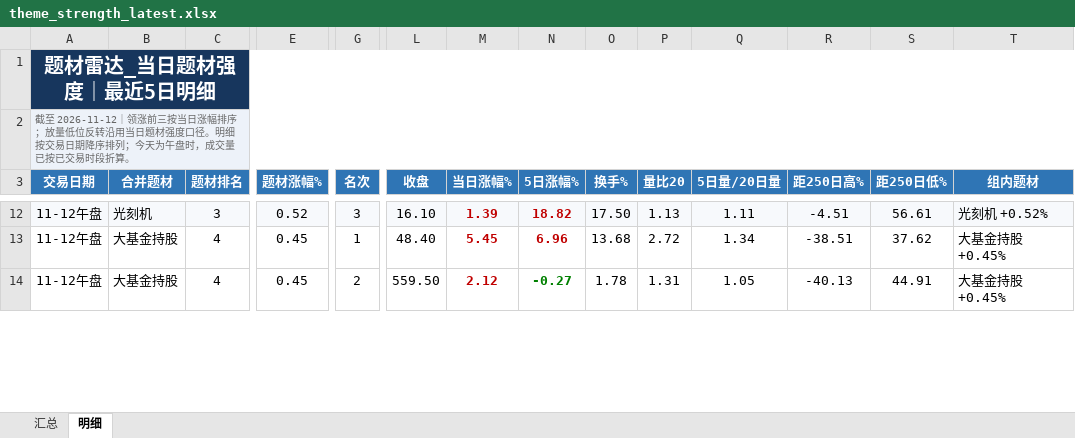
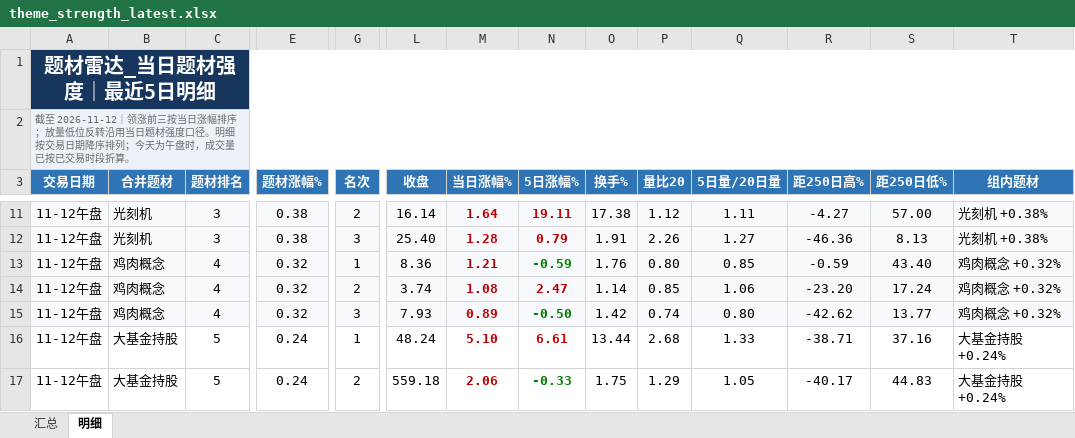
Before and after one commit to nancybhc/a-share-blast-lab, an Excel workbook: data/theme_strength_latest.xlsx, sheet 明细, drawn as a sheet; only a part is shown, gaps mark what is left out; values as stored, in another font and other column widths than the file's, no borders; addresses are those after the commit; rows hold the shown columns only; the diff covers the shown part only; the diff names each change by its address in the sheet, - before the commit and + after, or states it on an @@ line.

```diff
--- a/data/theme_strength_latest.xlsx (sheet 明细)
+++ b/data/theme_strength_latest.xlsx (sheet 明细)
-E11 (题材涨幅%): 0.52
+E11 (题材涨幅%): 0.38
-G11 (名次): 3
+G11 (名次): 2
-L11 (收盘): 16.10
+L11 (收盘): 16.14
-M11 (当日涨幅%): 1.39
+M11 (当日涨幅%): 1.64
-N11 (5日涨幅%): 18.82
+N11 (5日涨幅%): 19.11
-O11 (换手%): 17.50
+O11 (换手%): 17.38
-P11 (量比20): 1.13
+P11 (量比20): 1.12
-R11 (距250日高%): -4.51
+R11 (距250日高%): -4.27
-S11 (距250日低%): 56.61
+S11 (距250日低%): 57.00
-T11 (组内题材): 光刻机 +0.52%
+T11 (组内题材): 光刻机 +0.38%
+row 12: 11-12午盘 | 光刻机 | 3 | 0.38 | 3 | 25.40 | 1.28 | 0.79 | 1.91 | 2.26 | 1.27 | -46.36 | 8.13 | 光刻机 +0.38%
+row 13: 11-12午盘 | 鸡肉概念 | 4 | 0.32 | 1 | 8.36 | 1.21 | -0.59 | 1.76 | 0.80 | 0.85 | -0.59 | 43.40 | 鸡肉概念 +0.32%
+row 14: 11-12午盘 | 鸡肉概念 | 4 | 0.32 | 2 | 3.74 | 1.08 | 2.47 | 1.14 | 0.85 | 1.06 | -23.20 | 17.24 | 鸡肉概念 +0.32%
+row 15: 11-12午盘 | 鸡肉概念 | 4 | 0.32 | 3 | 7.93 | 0.89 | -0.50 | 1.42 | 0.74 | 0.80 | -42.62 | 13.77 | 鸡肉概念 +0.32%
-C16:C17 (题材排名): 4
+C16:C17 (题材排名): 5
-E16:E17 (题材涨幅%): 0.45
+E16:E17 (题材涨幅%): 0.24
-L16 (收盘): 48.40
+L16 (收盘): 48.24
-M16 (当日涨幅%): 5.45
+M16 (当日涨幅%): 5.10
-N16 (5日涨幅%): 6.96
+N16 (5日涨幅%): 6.61
-O16 (换手%): 13.68
+O16 (换手%): 13.44
-P16 (量比20): 2.72
+P16 (量比20): 2.68
-Q16 (5日量/20日量): 1.34
+Q16 (5日量/20日量): 1.33
-R16 (距250日高%): -38.51
+R16 (距250日高%): -38.71
-S16 (距250日低%): 37.62
+S16 (距250日低%): 37.16
-T16:T17 (组内题材): 大基金持股 +0.45%
+T16:T17 (组内题材): 大基金持股 +0.24%
-L17 (收盘): 559.50
+L17 (收盘): 559.18
-M17 (当日涨幅%): 2.12
+M17 (当日涨幅%): 2.06
-N17 (5日涨幅%): -0.27
+N17 (5日涨幅%): -0.33
-O17 (换手%): 1.78
+O17 (换手%): 1.75
-P17 (量比20): 1.31
+P17 (量比20): 1.29
-R17 (距250日高%): -40.13
+R17 (距250日高%): -40.17
-S17 (距250日低%): 44.91
+S17 (距250日低%): 44.83
```
Also changed, not shown: 4 removed rows and 46 edited cells elsewhere in this sheet, sheet 汇总, 6 other files.
